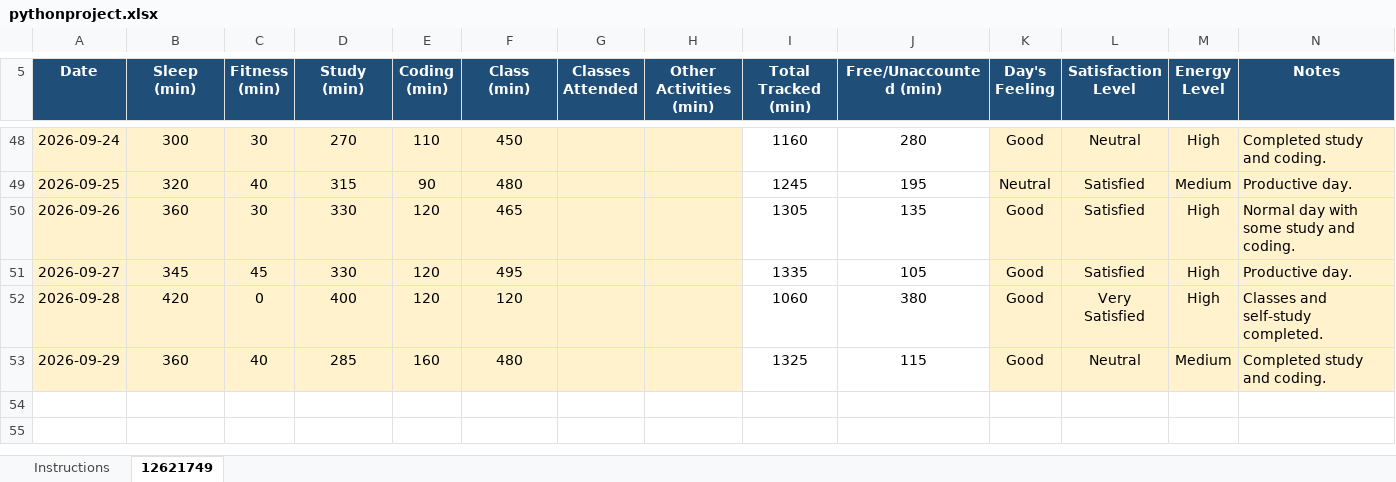
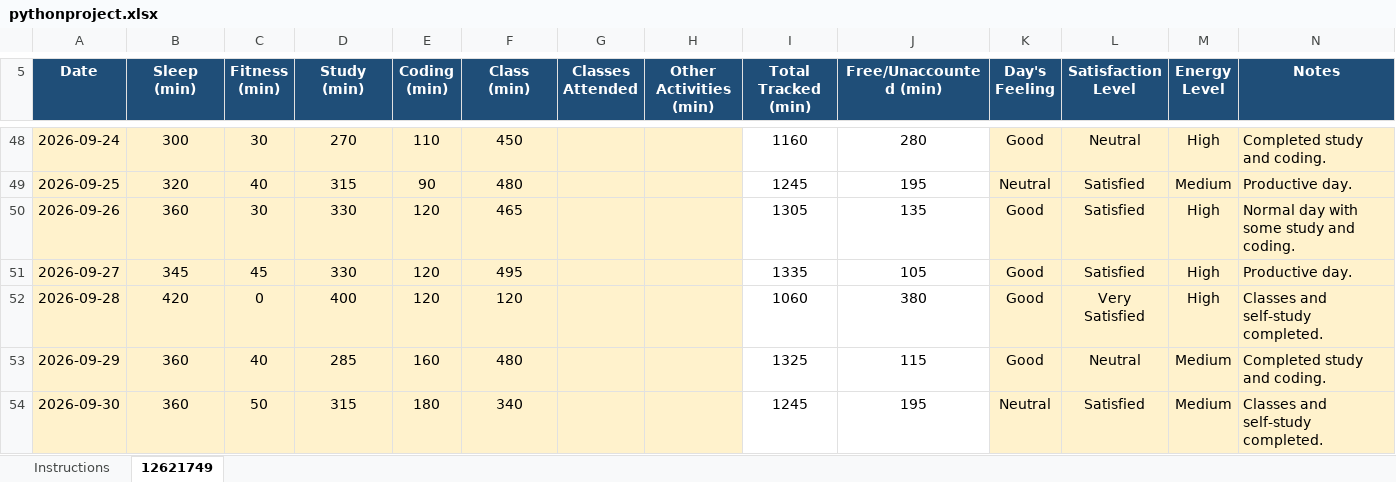
Before and after one commit to ayushxweb-dev/CAP776, an Excel workbook: pythonproject.xlsx, sheet 12621749, drawn as a sheet; only a part is shown, gaps mark what is left out; values as stored, in another font and other column widths than the file's, no borders; conditional formats not drawn; the diff names each change by its address in the sheet, - before the commit and + after, or states it on an @@ line.

Commit message:
Updated activity data

```diff
--- a/pythonproject.xlsx (sheet 12621749)
+++ b/pythonproject.xlsx (sheet 12621749)
+row 54: 2026-09-30 | 360 | 50 | 315 | 180 | 340 |  |  | 1245 | 195 | Neutral | Satisfied | Medium | Classes and self-study completed.
```
